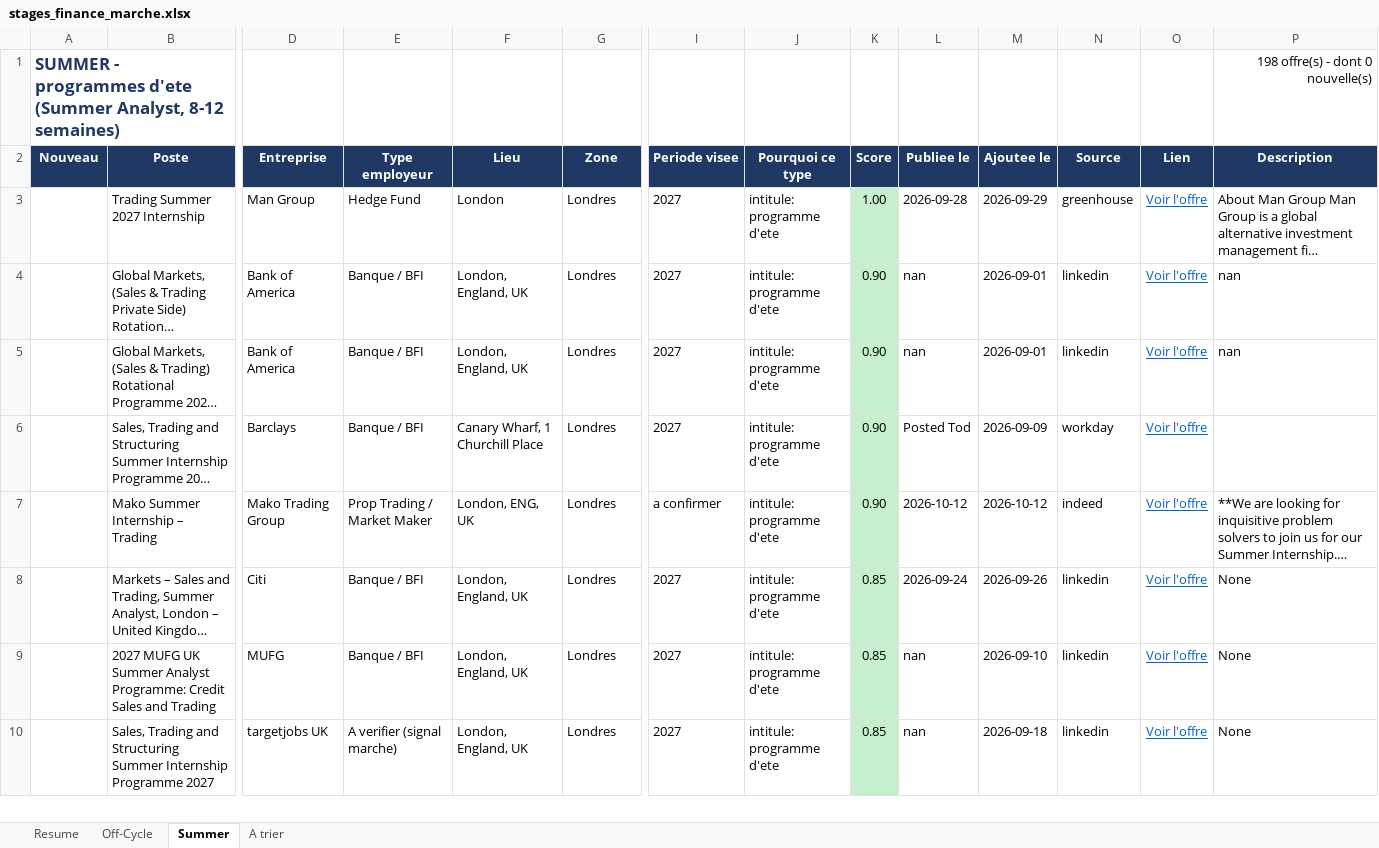
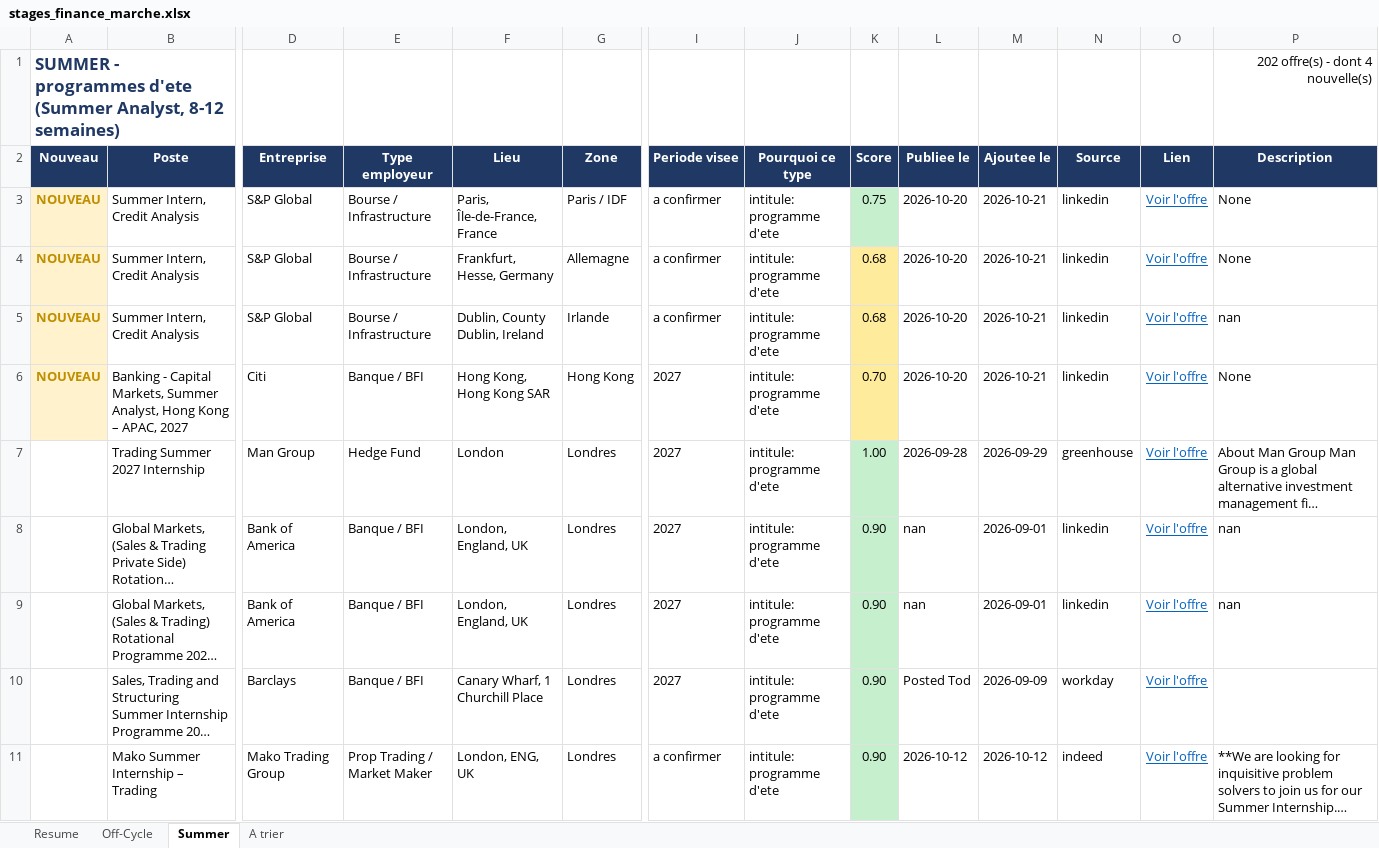
Before and after one commit to sasa2302/finance-internship-scraper, an Excel workbook: data/stages_finance_marche.xlsx, sheet Summer, drawn as a sheet; only a part is shown, gaps mark what is left out; the shorter side is filled out with more unchanged rows; long unchanged cells end in …; values as stored, in another font and other column widths than the file's, no borders; rows hold the shown columns only; the diff names each change by its address in the sheet, - before the commit and + after, or states it on an @@ line.

```diff
--- a/data/stages_finance_marche.xlsx (sheet Summer)
+++ b/data/stages_finance_marche.xlsx (sheet Summer)
-P1 (Description): 198 offre(s) - dont 0 nouvelle(s)
+P1 (Description): 202 offre(s) - dont 4 nouvelle(s)
+row 3: NOUVEAU | Summer Intern, Credit Analysis | S&P Global | Bourse / Infrastructure | Paris, Île-de-France, France | Paris / IDF | a confirmer | intitule: programme d'ete | 0.75 | 2026-10-20 | 2026-10-21 | linkedin | Voir l'offre | None
+row 4: NOUVEAU | Summer Intern, Credit Analysis | S&P Global | Bourse / Infrastructure | Frankfurt, Hesse, Germany | Allemagne | a confirmer | intitule: programme d'ete | 0.68 | 2026-10-20 | 2026-10-21 | linkedin | Voir l'offre | None
+row 5: NOUVEAU | Summer Intern, Credit Analysis | S&P Global | Bourse / Infrastructure | Dublin, County Dublin, Ireland | Irlande | a confirmer | intitule: programme d'ete | 0.68 | 2026-10-20 | 2026-10-21 | linkedin | Voir l'offre | nan
+row 6: NOUVEAU | Banking - Capital Markets, Summer Analyst, Hong Kong – APAC, 2027 | Citi | Banque / BFI | Hong Kong, Hong Kong SAR | Hong Kong | 2027 | intitule: programme d'ete | 0.70 | 2026-10-20 | 2026-10-21 | linkedin | Voir l'offre | None
```
Also changed, not shown: sheet A trier, sheet Off-Cycle, sheet Resume, 2 other files.
